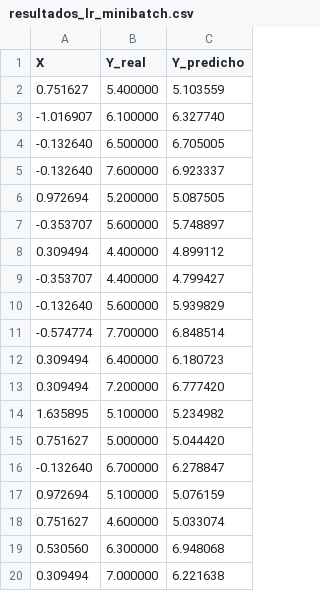
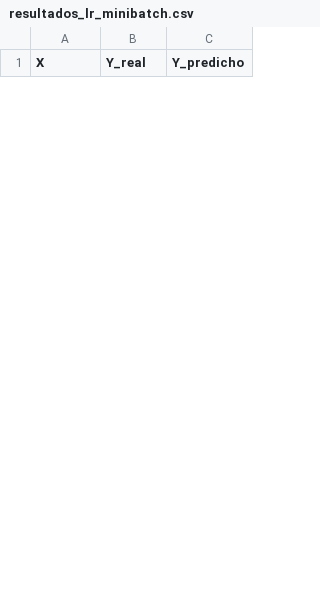
Before and after one commit to Diego0119/tarea4-algoritmos, a CSV file: stats/resultados_lr_minibatch.csv, drawn as a sheet; only a part is shown; the diff covers the shown part only.

```diff
--- a/stats/resultados_lr_minibatch.csv
+++ b/stats/resultados_lr_minibatch.csv
@@ -1,20 +1 @@
 X,Y_real,Y_predicho
-0.751627,5.400000,5.103559
--1.016907,6.100000,6.327740
--0.132640,6.500000,6.705005
--0.132640,7.600000,6.923337
-0.972694,5.200000,5.087505
--0.353707,5.600000,5.748897
-0.309494,4.400000,4.899112
--0.353707,4.400000,4.799427
--0.132640,5.600000,5.939829
--0.574774,7.700000,6.848514
-0.309494,6.400000,6.180723
-0.309494,7.200000,6.777420
-1.635895,5.100000,5.234982
-0.751627,5.000000,5.044420
--0.132640,6.700000,6.278847
-0.972694,5.100000,5.076159
-0.751627,4.600000,5.033074
-0.530560,6.300000,6.948068
-0.309494,7.000000,6.221638
```
Also changed, not shown: 30 added rows and 11 removed rows elsewhere in this file, stats/resultados_kmeans.csv, stats/resultados_knn_euclidiana_ponderada.csv, 13 other files.
